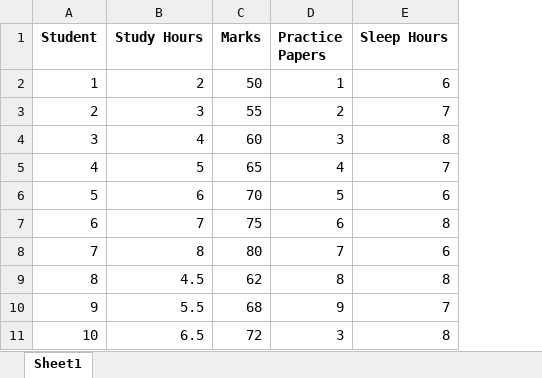
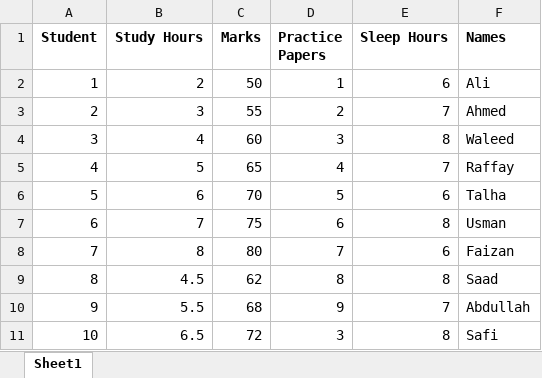
Before and after one commit to faizan-523/Machine-Learning, an Excel workbook: Linear_Regression.xlsx, sheet Sheet1, drawn as a sheet; values as stored, in another font and other column widths than the file's, no borders; the diff names each change by its address in the sheet, - before the commit and + after, or states it on an @@ line.

Commit message:
Excel File

```diff
--- a/Linear_Regression.xlsx (sheet Sheet1)
+++ b/Linear_Regression.xlsx (sheet Sheet1)
+column F (Names), rows 2-11: Ali | Ahmed | Waleed | Raffay | Talha | Usman | Faizan | Saad | Abdullah | Safi
```
